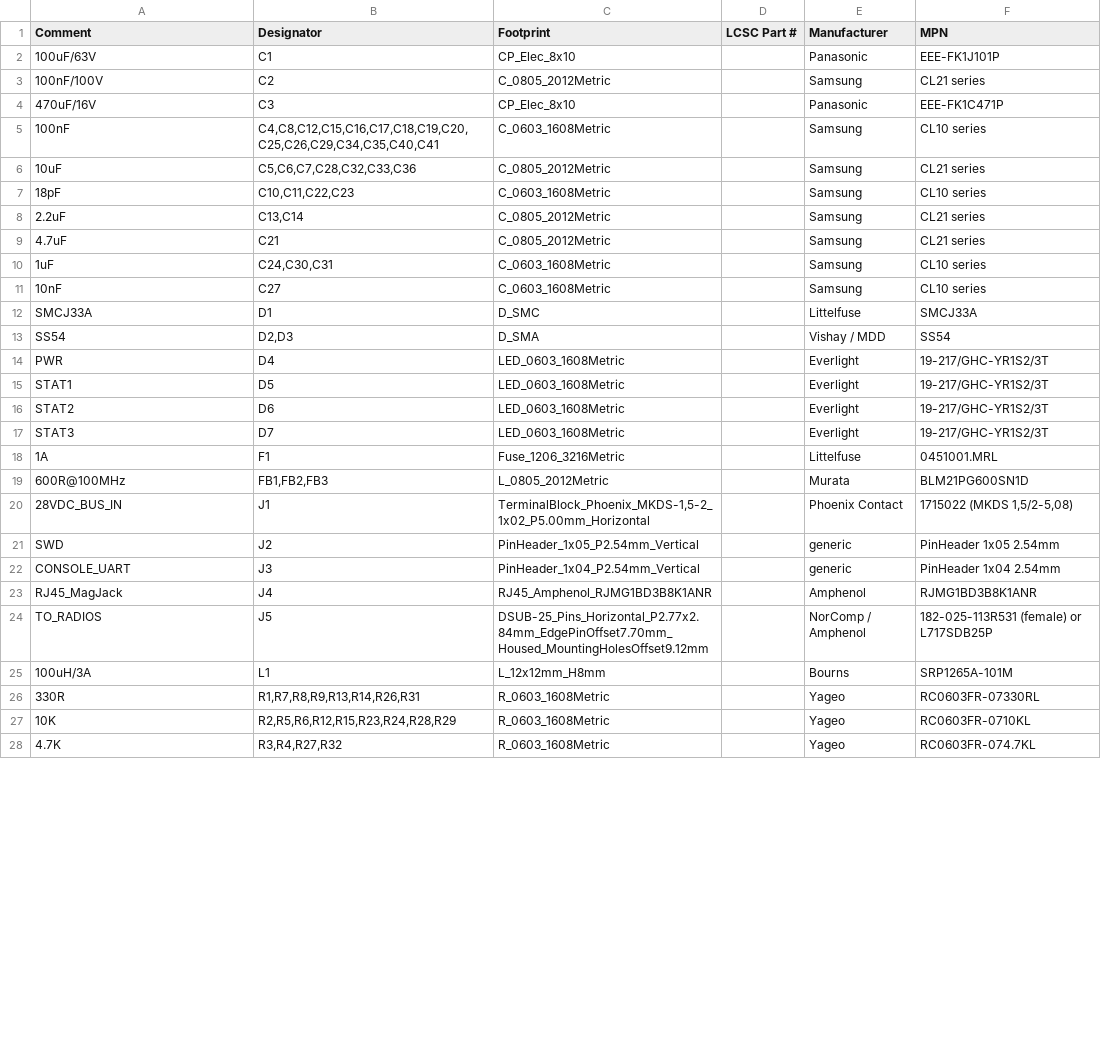
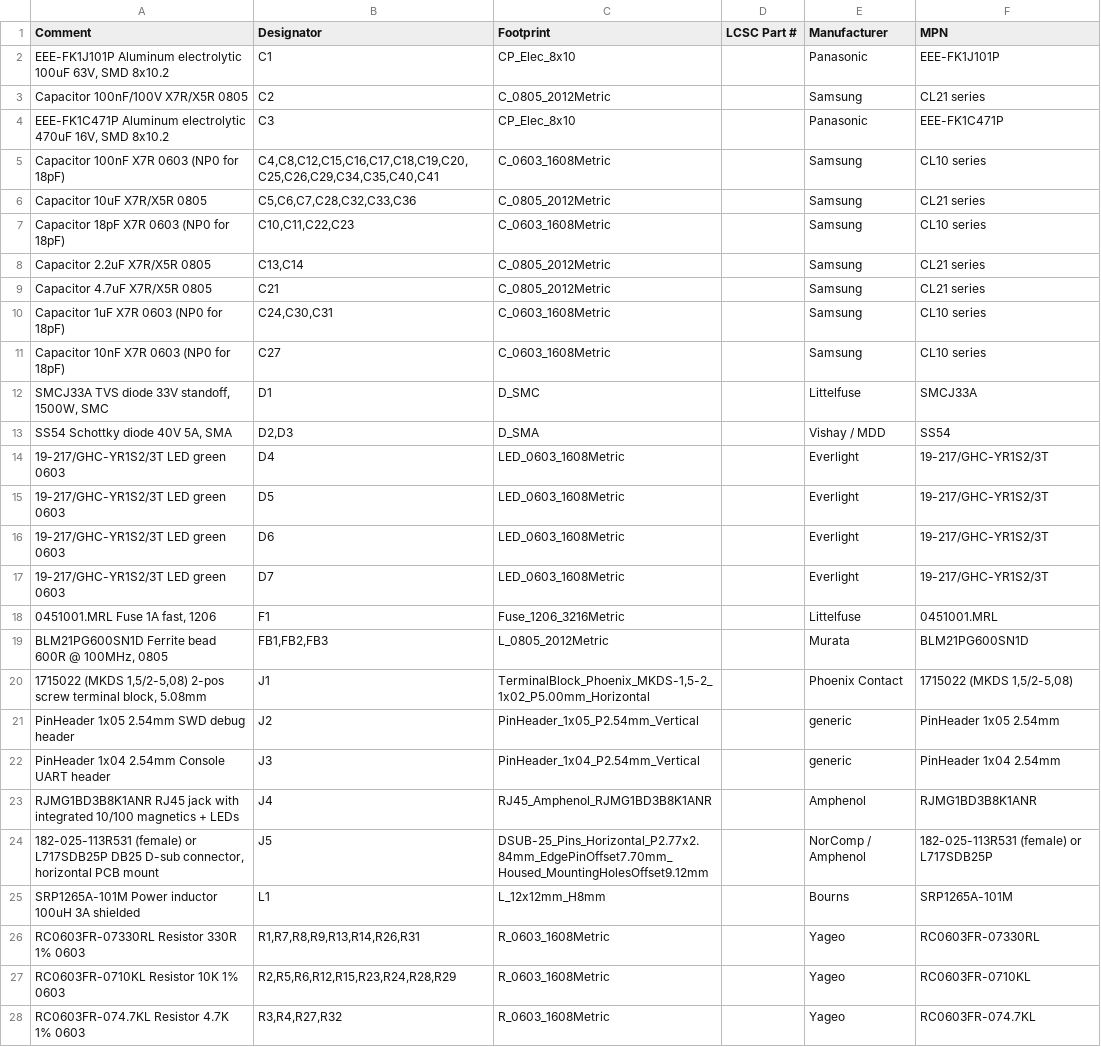
Before and after one commit to ajisrawi/atc-roip-gateway, a CSV file: hardware/atc-roip-gateway/fab/atc-roip-gateway-bom-jlcpcb.csv, drawn as a sheet; only a part is shown; the diff covers the shown part only.

```diff
--- a/hardware/atc-roip-gateway/fab/atc-roip-gateway-bom-jlcpcb.csv
+++ b/hardware/atc-roip-gateway/fab/atc-roip-gateway-bom-jlcpcb.csv
@@ -1,28 +1,28 @@
 Comment,Designator,Footprint,LCSC Part #,Manufacturer,MPN
-100uF/63V,C1,CP_Elec_8x10,,Panasonic,EEE-FK1J101P
-100nF/100V,C2,C_0805_2012Metric,,Samsung,CL21 series
-470uF/16V,C3,CP_Elec_8x10,,Panasonic,EEE-FK1C471P
-100nF,"C4,C8,C12,C15,C16,C17,C18,C19,C20,C25,C26,C29,C34,C35,C40,C41",C_0603_1608Metric,,Samsung,CL10 series
-10uF,"C5,C6,C7,C28,C32,C33,C36",C_0805_2012Metric,,Samsung,CL21 series
-18pF,"C10,C11,C22,C23",C_0603_1608Metric,,Samsung,CL10 series
-2.2uF,"C13,C14",C_0805_2012Metric,,Samsung,CL21 series
-4.7uF,C21,C_0805_2012Metric,,Samsung,CL21 series
-1uF,"C24,C30,C31",C_0603_1608Metric,,Samsung,CL10 series
-10nF,C27,C_0603_1608Metric,,Samsung,CL10 series
-SMCJ33A,D1,D_SMC,,Littelfuse,SMCJ33A
-SS54,"D2,D3",D_SMA,,Vishay / MDD,SS54
-PWR,D4,LED_0603_1608Metric,,Everlight,19-217/GHC-YR1S2/3T
-STAT1,D5,LED_0603_1608Metric,,Everlight,19-217/GHC-YR1S2/3T
-STAT2,D6,LED_0603_1608Metric,,Everlight,19-217/GHC-YR1S2/3T
-STAT3,D7,LED_0603_1608Metric,,Everlight,19-217/GHC-YR1S2/3T
-1A,F1,Fuse_1206_3216Metric,,Littelfuse,0451001.MRL
-600R@100MHz,"FB1,FB2,FB3",L_0805_2012Metric,,Murata,BLM21PG600SN1D
-28VDC_BUS_IN,J1,"TerminalBlock_Phoenix_MKDS-1,5-2_1x02_P5.00mm_Horizontal",,Phoenix Contact,"1715022 (MKDS 1,5/2-5,08)"
-SWD,J2,PinHeader_1x05_P2.54mm_Vertical,,generic,PinHeader 1x05 2.54mm
-CONSOLE_UART,J3,PinHeader_1x04_P2.54mm_Vertical,,generic,PinHeader 1x04 2.54mm
-RJ45_MagJack,J4,RJ45_Amphenol_RJMG1BD3B8K1ANR,,Amphenol,RJMG1BD3B8K1ANR
-TO_RADIOS,J5,DSUB-25_Pins_Horizontal_P2.77x2.84mm_EdgePinOffset7.70mm_Housed_MountingHolesOffset9.12mm,,NorComp / Amphenol,182-025-113R531 (female) or L717SDB25P
-100uH/3A,L1,L_12x12mm_H8mm,,Bourns,SRP1265A-101M
-330R,"R1,R7,R8,R9,R13,R14,R26,R31",R_0603_1608Metric,,Yageo,RC0603FR-07330RL
-10K,"R2,R5,R6,R12,R15,R23,R24,R28,R29",R_0603_1608Metric,,Yageo,RC0603FR-0710KL
-4.7K,"R3,R4,R27,R32",R_0603_1608Metric,,Yageo,RC0603FR-074.7KL
+"EEE-FK1J101P Aluminum electrolytic 100uF 63V, SMD 8x10.2",C1,CP_Elec_8x10,,Panasonic,EEE-FK1J101P
+Capacitor 100nF/100V X7R/X5R 0805,C2,C_0805_2012Metric,,Samsung,CL21 series
+"EEE-FK1C471P Aluminum electrolytic 470uF 16V, SMD 8x10.2",C3,CP_Elec_8x10,,Panasonic,EEE-FK1C471P
+Capacitor 100nF X7R 0603 (NP0 for 18pF),"C4,C8,C12,C15,C16,C17,C18,C19,C20,C25,C26,C29,C34,C35,C40,C41",C_0603_1608Metric,,Samsung,CL10 series
+Capacitor 10uF X7R/X5R 0805,"C5,C6,C7,C28,C32,C33,C36",C_0805_2012Metric,,Samsung,CL21 series
+Capacitor 18pF X7R 0603 (NP0 for 18pF),"C10,C11,C22,C23",C_0603_1608Metric,,Samsung,CL10 series
+Capacitor 2.2uF X7R/X5R 0805,"C13,C14",C_0805_2012Metric,,Samsung,CL21 series
+Capacitor 4.7uF X7R/X5R 0805,C21,C_0805_2012Metric,,Samsung,CL21 series
+Capacitor 1uF X7R 0603 (NP0 for 18pF),"C24,C30,C31",C_0603_1608Metric,,Samsung,CL10 series
+Capacitor 10nF X7R 0603 (NP0 for 18pF),C27,C_0603_1608Metric,,Samsung,CL10 series
+"SMCJ33A TVS diode 33V standoff, 1500W, SMC",D1,D_SMC,,Littelfuse,SMCJ33A
+"SS54 Schottky diode 40V 5A, SMA","D2,D3",D_SMA,,Vishay / MDD,SS54
+19-217/GHC-YR1S2/3T LED green 0603,D4,LED_0603_1608Metric,,Everlight,19-217/GHC-YR1S2/3T
+19-217/GHC-YR1S2/3T LED green 0603,D5,LED_0603_1608Metric,,Everlight,19-217/GHC-YR1S2/3T
+19-217/GHC-YR1S2/3T LED green 0603,D6,LED_0603_1608Metric,,Everlight,19-217/GHC-YR1S2/3T
+19-217/GHC-YR1S2/3T LED green 0603,D7,LED_0603_1608Metric,,Everlight,19-217/GHC-YR1S2/3T
+"0451001.MRL Fuse 1A fast, 1206",F1,Fuse_1206_3216Metric,,Littelfuse,0451001.MRL
+"BLM21PG600SN1D Ferrite bead 600R @ 100MHz, 0805","FB1,FB2,FB3",L_0805_2012Metric,,Murata,BLM21PG600SN1D
+"1715022 (MKDS 1,5/2-5,08) 2-pos screw terminal block, 5.08mm",J1,"TerminalBlock_Phoenix_MKDS-1,5-2_1x02_P5.00mm_Horizontal",,Phoenix Contact,"1715022 (MKDS 1,5/2-5,08)"
+PinHeader 1x05 2.54mm SWD debug header,J2,PinHeader_1x05_P2.54mm_Vertical,,generic,PinHeader 1x05 2.54mm
+PinHeader 1x04 2.54mm Console UART header,J3,PinHeader_1x04_P2.54mm_Vertical,,generic,PinHeader 1x04 2.54mm
+RJMG1BD3B8K1ANR RJ45 jack with integrated 10/100 magnetics + LEDs,J4,RJ45_Amphenol_RJMG1BD3B8K1ANR,,Amphenol,RJMG1BD3B8K1ANR
+"182-025-113R531 (female) or L717SDB25P DB25 D-sub connector, horizontal PCB mount",J5,DSUB-25_Pins_Horizontal_P2.77x2.84mm_EdgePinOffset7.70mm_Housed_MountingHolesOffset9.12mm,,NorComp / Amphenol,182-025-113R531 (female) or L717SDB25P
+SRP1265A-101M Power inductor 100uH 3A shielded,L1,L_12x12mm_H8mm,,Bourns,SRP1265A-101M
+RC0603FR-07330RL Resistor 330R 1% 0603,"R1,R7,R8,R9,R13,R14,R26,R31",R_0603_1608Metric,,Yageo,RC0603FR-07330RL
+RC0603FR-0710KL Resistor 10K 1% 0603,"R2,R5,R6,R12,R15,R23,R24,R28,R29",R_0603_1608Metric,,Yageo,RC0603FR-0710KL
+RC0603FR-074.7KL Resistor 4.7K 1% 0603,"R3,R4,R27,R32",R_0603_1608Metric,,Yageo,RC0603FR-074.7KL
```
Also changed, not shown: 13 edited cells elsewhere in this file, 1 other file.
